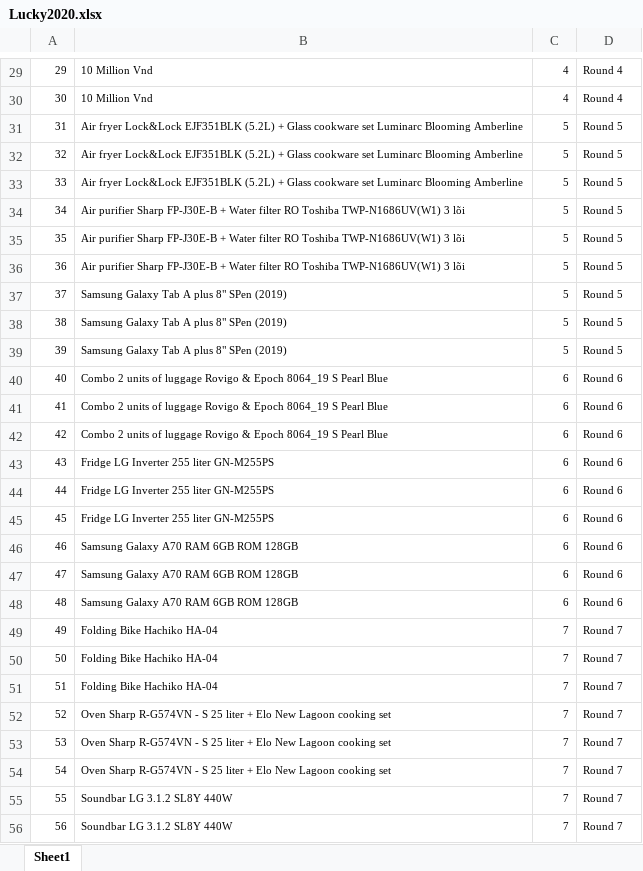
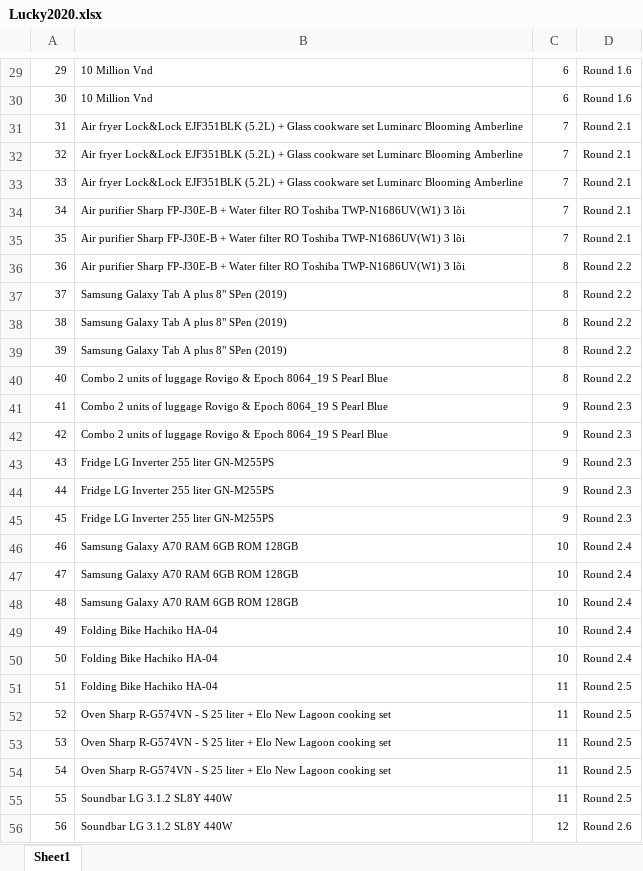
Before and after one commit to starixvn/internal_luckydraw, an Excel workbook: LuckyDraw/AppData/InitialData/Lucky2020.xlsx, sheet Sheet1, drawn as a sheet; only a part is shown, gaps mark what is left out; values as stored, in another font and other column widths than the file's, no borders; the diff covers the shown part only; the diff names each change by its address in the sheet, - before the commit and + after, or states it on an @@ line.

```diff
--- a/LuckyDraw/AppData/InitialData/Lucky2020.xlsx (sheet Sheet1)
+++ b/LuckyDraw/AppData/InitialData/Lucky2020.xlsx (sheet Sheet1)
-C29:C30: 4
+C29:C30: 6
-D29:D30: Round 4
+D29:D30: Round 1.6
-C31:C35: 5
+C31:C35: 7
-D31:D35: Round 5
+D31:D35: Round 2.1
-C36:C39: 5
+C36:C39: 8
-D36:D39: Round 5
+D36:D39: Round 2.2
-C40: 6
+C40: 8
-D40: Round 6
+D40: Round 2.2
-C41:C45: 6
+C41:C45: 9
-D41:D45: Round 6
+D41:D45: Round 2.3
-C46:C48: 6
+C46:C48: 10
-D46:D48: Round 6
+D46:D48: Round 2.4
-C49:C50: 7
+C49:C50: 10
-D49:D50: Round 7
+D49:D50: Round 2.4
-C51:C55: 7
+C51:C55: 11
-D51:D55: Round 7
+D51:D55: Round 2.5
-C56: 7
+C56: 12
-D56: Round 7
+D56: Round 2.6
```
Also changed, not shown: 124 edited cells elsewhere in this sheet, 22 other files.
